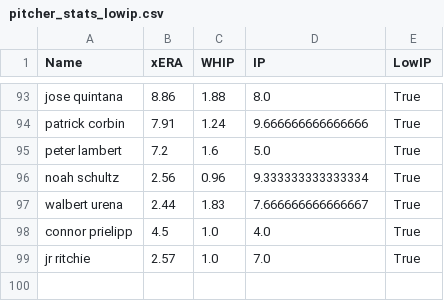
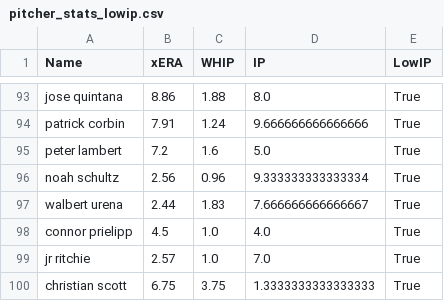
Before and after one commit to over-gang-mlb-ai/over-gang-mlb-ai, a CSV file: data/pitcher_stats_lowip.csv, drawn as a sheet; only a part is shown, gaps mark what is left out; the diff names each change by its address in the sheet, - before the commit and + after, or states it on an @@ line.

```diff
--- a/data/pitcher_stats_lowip.csv
+++ b/data/pitcher_stats_lowip.csv
+row 100: christian scott | 6.75 | 3.75 | 1.3333333333333333 | True
```
Also changed, not shown: data/batter_stats.csv, data/bullpen_stats.csv, 5 other files.
